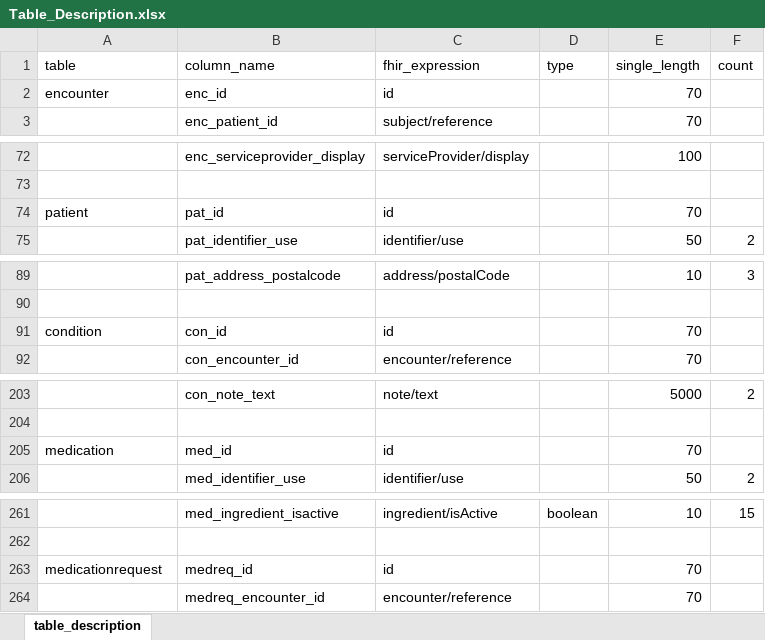
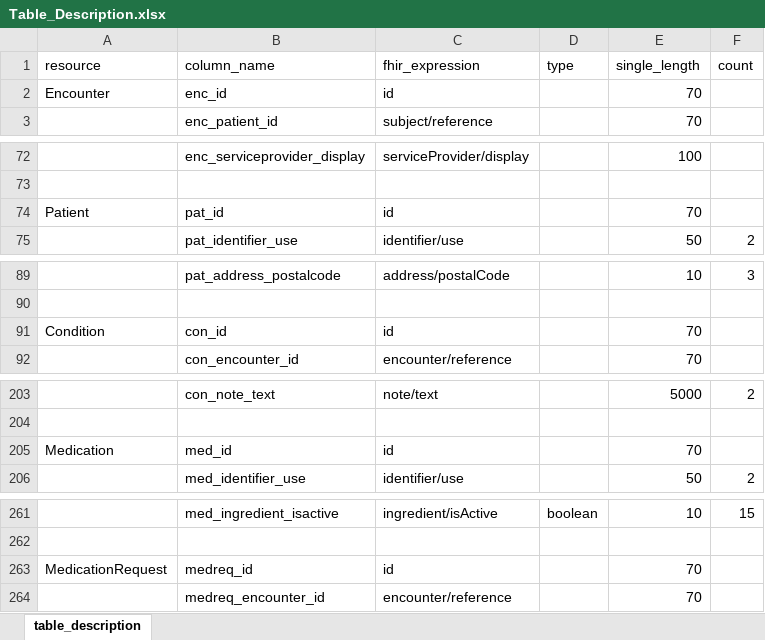
Before and after one commit to medizininformatik-initiative/INTERPOLAR, an Excel workbook: R-kds2db/kds2db/inst/extdata/Table_Description.xlsx, sheet table_description, drawn as a sheet; only a part is shown, gaps mark what is left out; values as stored, in another font and other column widths than the file's, no borders; the diff covers the shown part only; the diff names each change by its address in the sheet, - before the commit and + after, or states it on an @@ line.

Commit message:
K Revert rename Table Description resource column

```diff
--- a/R-kds2db/kds2db/inst/extdata/Table_Description.xlsx (sheet table_description)
+++ b/R-kds2db/kds2db/inst/extdata/Table_Description.xlsx (sheet table_description)
-A1: table
+A1: resource
-A2 (resource): encounter
+A2 (resource): Encounter
-A74 (resource): patient
+A74 (resource): Patient
-A91 (resource): condition
+A91 (resource): Condition
-A205 (resource): medication
+A205 (resource): Medication
-A263 (resource): medicationrequest
+A263 (resource): MedicationRequest
```
Also changed, not shown: 8 edited cells elsewhere in this sheet, 1 other file.
